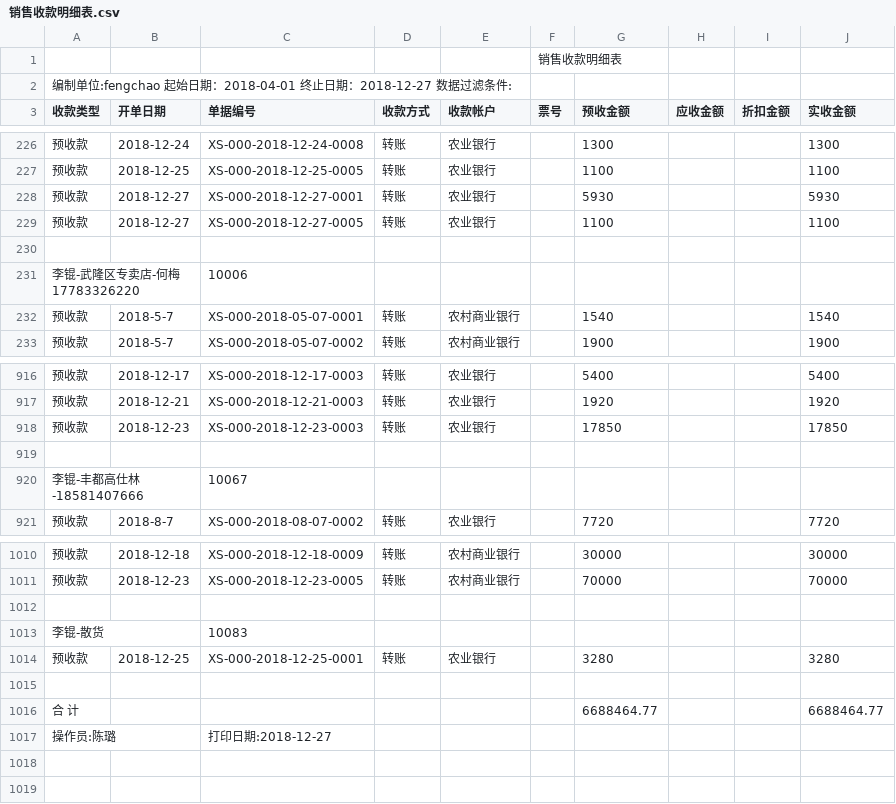
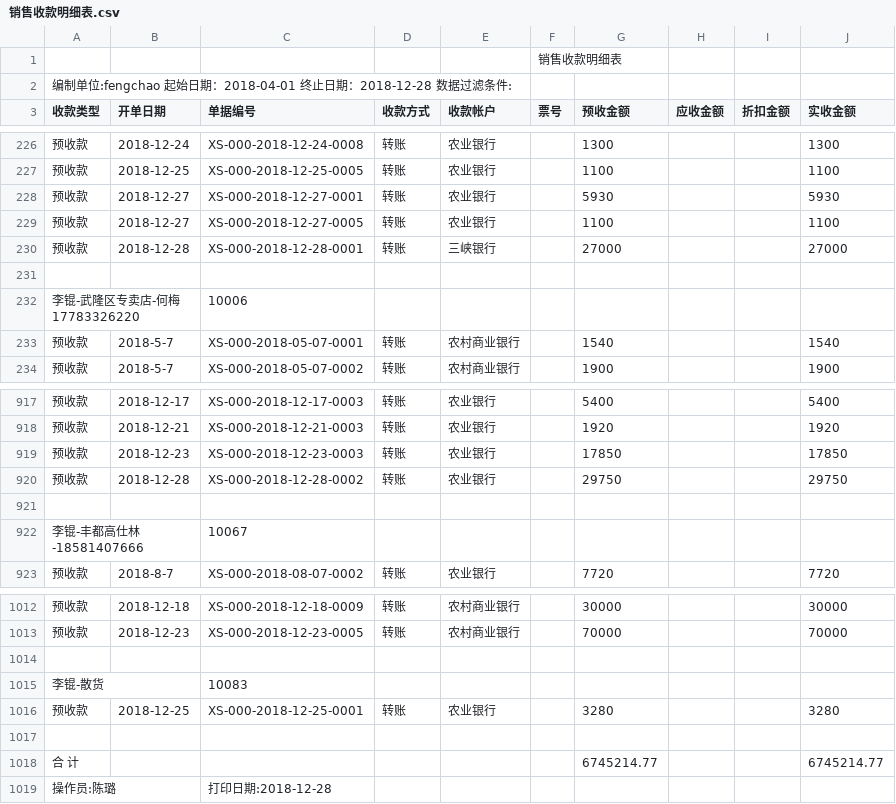
Before and after one commit to wb88517/Feng-chao, a CSV file: 销售收款明细表.csv, drawn as a sheet; only a part is shown, gaps mark what is left out.

Commit message:
Update 销售收款明细表.csv

```diff
--- a/销售收款明细表.csv
+++ b/销售收款明细表.csv
@@ -1,3 +1,3 @@
 ,,,,,销售收款明细表,,,,
-编制单位:fengchao   起始日期：2018-04-01 终止日期：2018-12-27   数据过滤条件:        ,,,,,,,,,
+编制单位:fengchao   起始日期：2018-04-01 终止日期：2018-12-28   数据过滤条件:        ,,,,,,,,,
 收款类型,开单日期,单据编号,收款方式,收款帐户,票号,预收金额,应收金额,折扣金额,实收金额
@@ -229,2 +229,3 @@
 预收款,2018-12-27,XS-000-2018-12-27-0005,转账,农业银行,,1100, , ,1100
+预收款,2018-12-28,XS-000-2018-12-28-0001,转账,三峡银行,,27000, , ,27000
 ,,,,,,,,,
@@ -918,2 +919,3 @@
 预收款,2018-12-23,XS-000-2018-12-23-0003,转账,农业银行,,17850, , ,17850
+预收款,2018-12-28,XS-000-2018-12-28-0002,转账,农业银行,,29750, , ,29750
 ,,,,,,,,,
@@ -1015,3 +1017,3 @@
 ,,,,,,,,,
-合 计,,,,,,6688464.77, , ,6688464.77
-操作员:陈璐,,打印日期:2018-12-27,,,,,,,
+合 计,,,,,,6745214.77, , ,6745214.77
+操作员:陈璐,,打印日期:2018-12-28,,,,,,,
```
